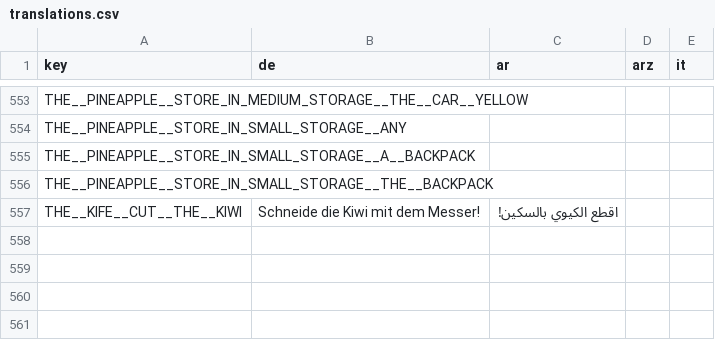
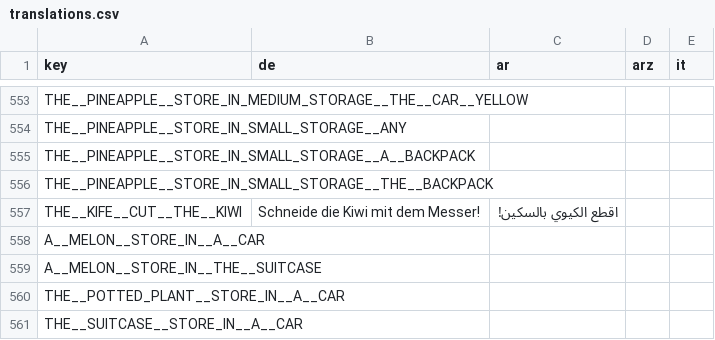
Before and after one commit to koljapluemer/tpr-game-vue, a CSV file: src/assets/translations/translations.csv, drawn as a sheet; only a part is shown, gaps mark what is left out; the diff names each change by its address in the sheet, - before the commit and + after, or states it on an @@ line.

```diff
--- a/src/assets/translations/translations.csv
+++ b/src/assets/translations/translations.csv
+row 558: A__MELON__STORE_IN__A__CAR
+row 559: A__MELON__STORE_IN__THE__SUITCASE
+row 560: THE__POTTED_PLANT__STORE_IN__A__CAR
+row 561: THE__SUITCASE__STORE_IN__A__CAR
```
Also changed, not shown: 8 other files.
